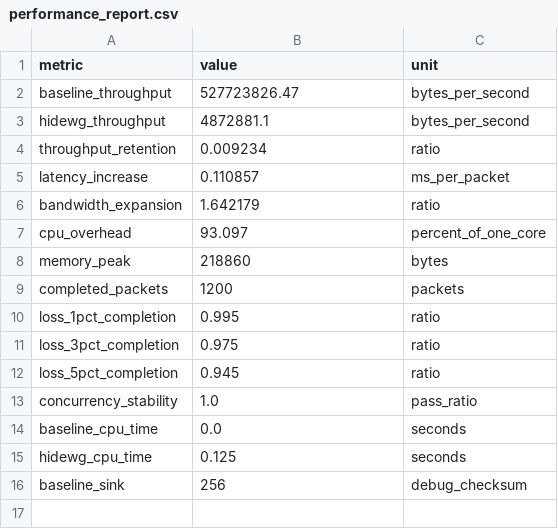
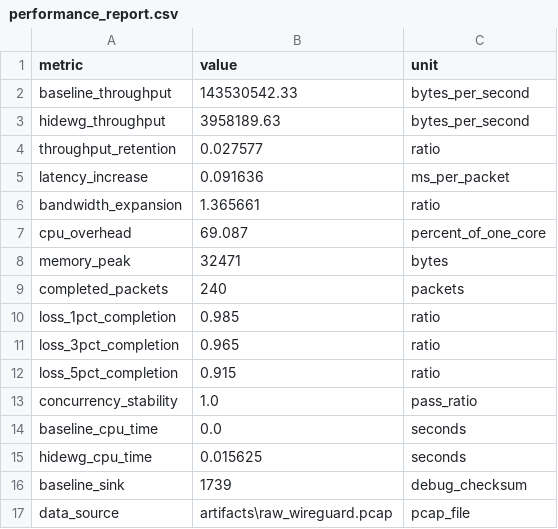
Before and after one commit to HuZhipeng-hu/hidewg, a CSV file: artifacts/performance_report.csv, drawn as a sheet.

```diff
--- a/artifacts/performance_report.csv
+++ b/artifacts/performance_report.csv
@@ -1,16 +1,17 @@
 metric,value,unit
-baseline_throughput,527723826.47,bytes_per_second
-hidewg_throughput,4872881.1,bytes_per_second
-throughput_retention,0.009234,ratio
-latency_increase,0.110857,ms_per_packet
-bandwidth_expansion,1.642179,ratio
-cpu_overhead,93.097,percent_of_one_core
-memory_peak,218860,bytes
-completed_packets,1200,packets
-loss_1pct_completion,0.995,ratio
-loss_3pct_completion,0.975,ratio
-loss_5pct_completion,0.945,ratio
+baseline_throughput,143530542.33,bytes_per_second
+hidewg_throughput,3958189.63,bytes_per_second
+throughput_retention,0.027577,ratio
+latency_increase,0.091636,ms_per_packet
+bandwidth_expansion,1.365661,ratio
+cpu_overhead,69.087,percent_of_one_core
+memory_peak,32471,bytes
+completed_packets,240,packets
+loss_1pct_completion,0.985,ratio
+loss_3pct_completion,0.965,ratio
+loss_5pct_completion,0.915,ratio
 concurrency_stability,1.0,pass_ratio
 baseline_cpu_time,0.0,seconds
-hidewg_cpu_time,0.125,seconds
-baseline_sink,256,debug_checksum
+hidewg_cpu_time,0.015625,seconds
+baseline_sink,1739,debug_checksum
+data_source,artifacts\raw_wireguard.pcap,pcap_file
```
Also changed, not shown: 5 other files.
